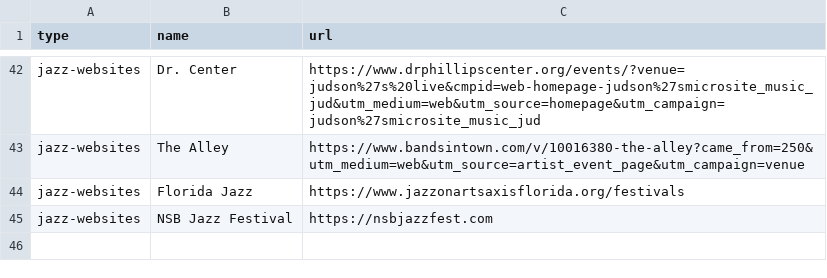
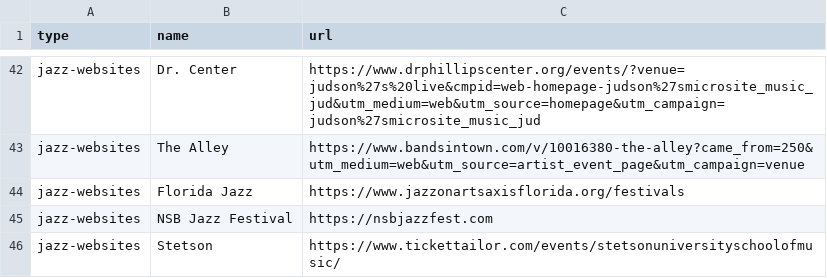
Before and after one commit to wright-benjamin-1701/heroku-library, a CSV file: static/data/top.csv, drawn as a sheet; only a part is shown, gaps mark what is left out; the diff names each change by its address in the sheet, - before the commit and + after, or states it on an @@ line.

```diff
--- a/static/data/top.csv
+++ b/static/data/top.csv
+row 46: jazz-websites | Stetson | https://www.tickettailor.com/events/stetsonuniversityschoolofmusic/
```
